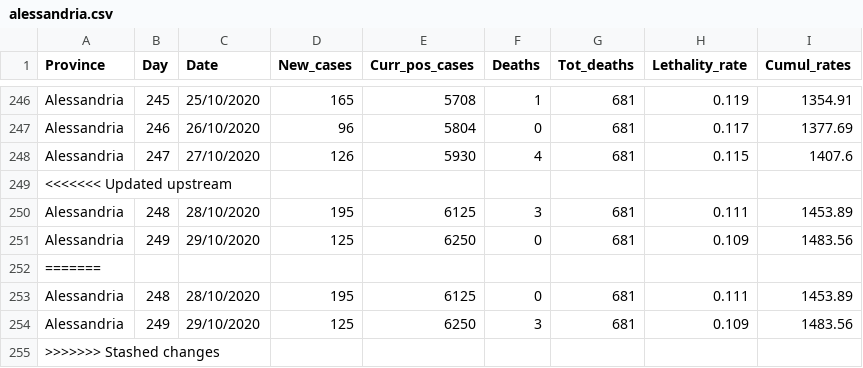
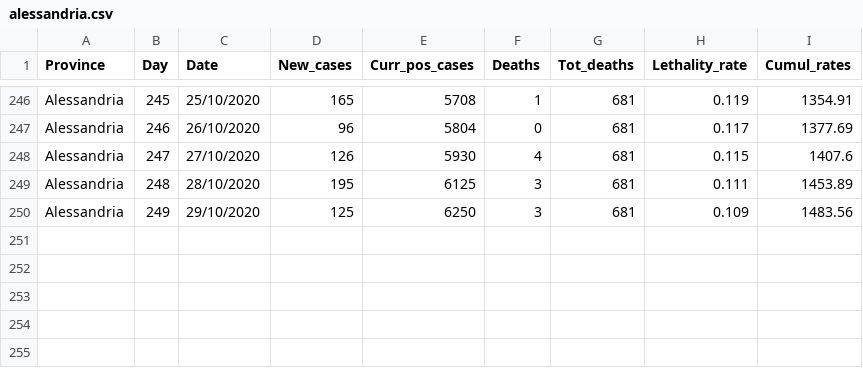
Before and after one commit to CEEDS-DEMM/COVID-Pro-Dataset, a CSV file: Deaths_Piemonte/alessandria.csv, drawn as a sheet; only a part is shown, gaps mark what is left out.

```diff
--- a/Deaths_Piemonte/alessandria.csv
+++ b/Deaths_Piemonte/alessandria.csv
@@ -248,8 +248,3 @@ Alessandria,246,26/10/2020,96,5804,0,681,0.117,1377.69
 Alessandria,247,27/10/2020,126,5930,4,681,0.115,1407.6
-<<<<<<< Updated upstream
 Alessandria,248,28/10/2020,195,6125,3,681,0.111,1453.89
-Alessandria,249,29/10/2020,125,6250,0,681,0.109,1483.56
-=======
-Alessandria,248,28/10/2020,195,6125,0,681,0.111,1453.89
 Alessandria,249,29/10/2020,125,6250,3,681,0.109,1483.56
->>>>>>> Stashed changes
```
Also changed, not shown: Deaths_Emilia-Romagna/bologna.csv, Deaths_Piemonte/biella.csv, 48 other files.
